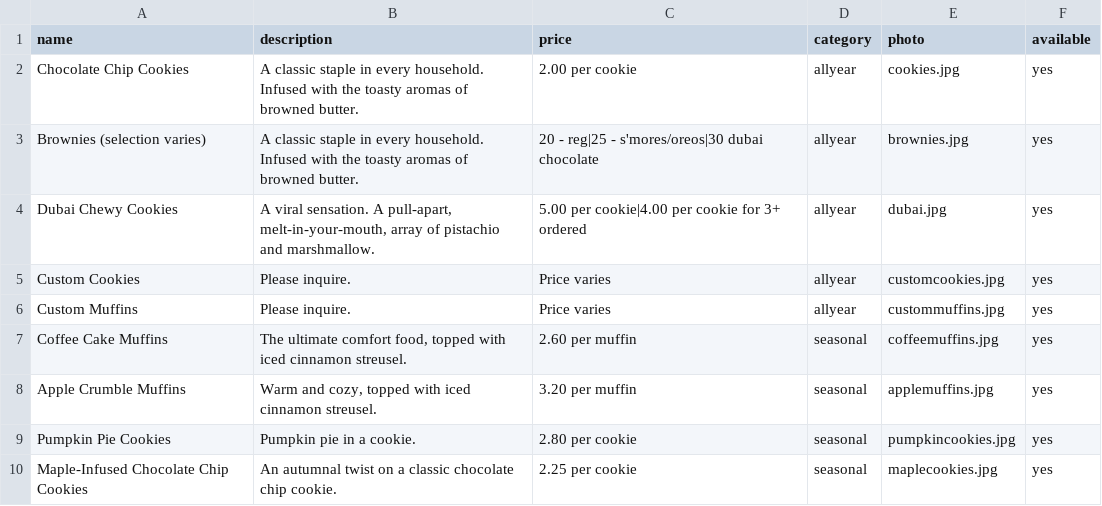
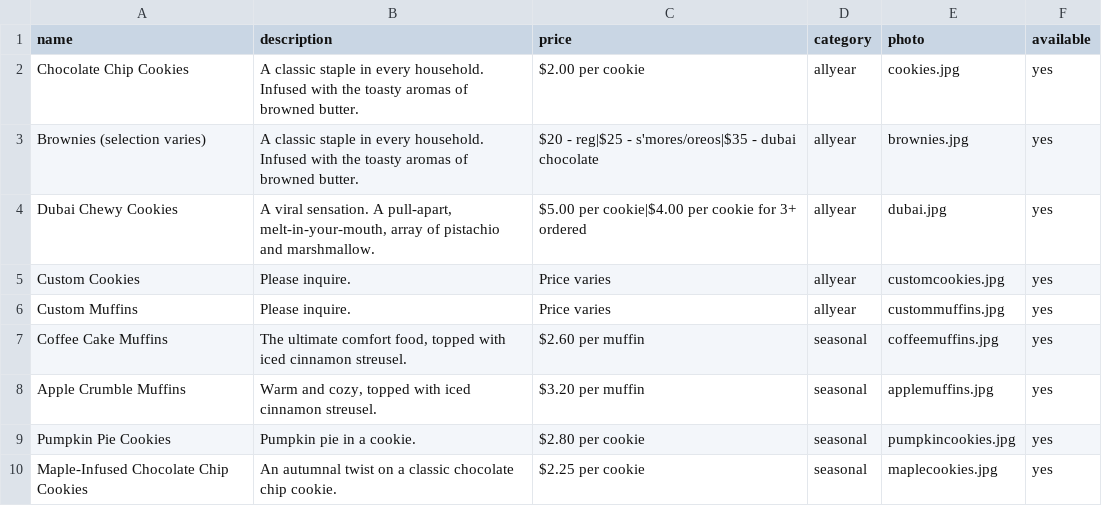
Before and after one commit to bakingfrenzyy/baking-website, a CSV file: items.csv, drawn as a sheet.

Commit message:
Update pricing format in items.csv

```diff
--- a/items.csv
+++ b/items.csv
@@ -1,10 +1,10 @@
 name,description,price,category,photo,available
-Chocolate Chip Cookies,"A classic staple in every household. Infused with the toasty aromas of browned butter.",2.00 per cookie,allyear,cookies.jpg,yes
-Brownies (selection varies),"A classic staple in every household. Infused with the toasty aromas of browned butter.",20 - reg|25 - s'mores/oreos|30 dubai chocolate,allyear,brownies.jpg,yes
-Dubai Chewy Cookies,"A viral sensation. A pull-apart, melt-in-your-mouth, array of pistachio and marshmallow.",5.00 per cookie|4.00 per cookie for 3+ ordered,allyear,dubai.jpg,yes
+Chocolate Chip Cookies,"A classic staple in every household. Infused with the toasty aromas of browned butter.",$2.00 per cookie,allyear,cookies.jpg,yes
+Brownies (selection varies),"A classic staple in every household. Infused with the toasty aromas of browned butter.",$20 - reg|$25 - s'mores/oreos|$35 - dubai chocolate,allyear,brownies.jpg,yes
+Dubai Chewy Cookies,"A viral sensation. A pull-apart, melt-in-your-mouth, array of pistachio and marshmallow.",$5.00 per cookie|$4.00 per cookie for 3+ ordered,allyear,dubai.jpg,yes
 Custom Cookies,"Please inquire.",Price varies,allyear,customcookies.jpg,yes
 Custom Muffins,"Please inquire.",Price varies,allyear,custommuffins.jpg,yes
-Coffee Cake Muffins,"The ultimate comfort food, topped with iced cinnamon streusel.",2.60 per muffin,seasonal,coffeemuffins.jpg,yes
-Apple Crumble Muffins,"Warm and cozy, topped with iced cinnamon streusel.",3.20 per muffin,seasonal,applemuffins.jpg,yes
-Pumpkin Pie Cookies,"Pumpkin pie in a cookie.",2.80 per cookie,seasonal,pumpkincookies.jpg,yes
-Maple-Infused Chocolate Chip Cookies,"An autumnal twist on a classic chocolate chip cookie.",2.25 per cookie,seasonal,maplecookies.jpg,yes
+Coffee Cake Muffins,"The ultimate comfort food, topped with iced cinnamon streusel.",$2.60 per muffin,seasonal,coffeemuffins.jpg,yes
+Apple Crumble Muffins,"Warm and cozy, topped with iced cinnamon streusel.",$3.20 per muffin,seasonal,applemuffins.jpg,yes
+Pumpkin Pie Cookies,"Pumpkin pie in a cookie.",$2.80 per cookie,seasonal,pumpkincookies.jpg,yes
+Maple-Infused Chocolate Chip Cookies,"An autumnal twist on a classic chocolate chip cookie.",$2.25 per cookie,seasonal,maplecookies.jpg,yes
```
